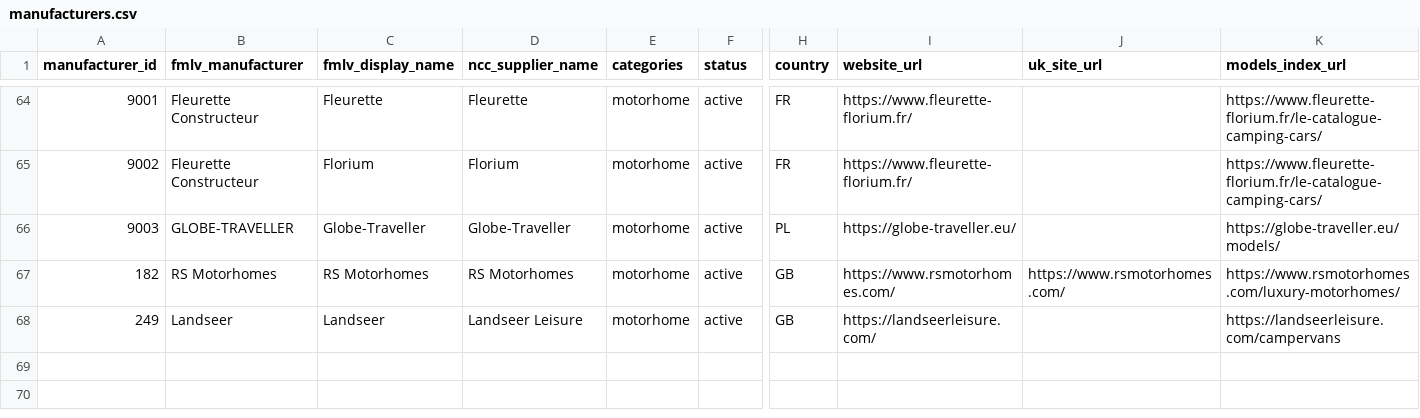
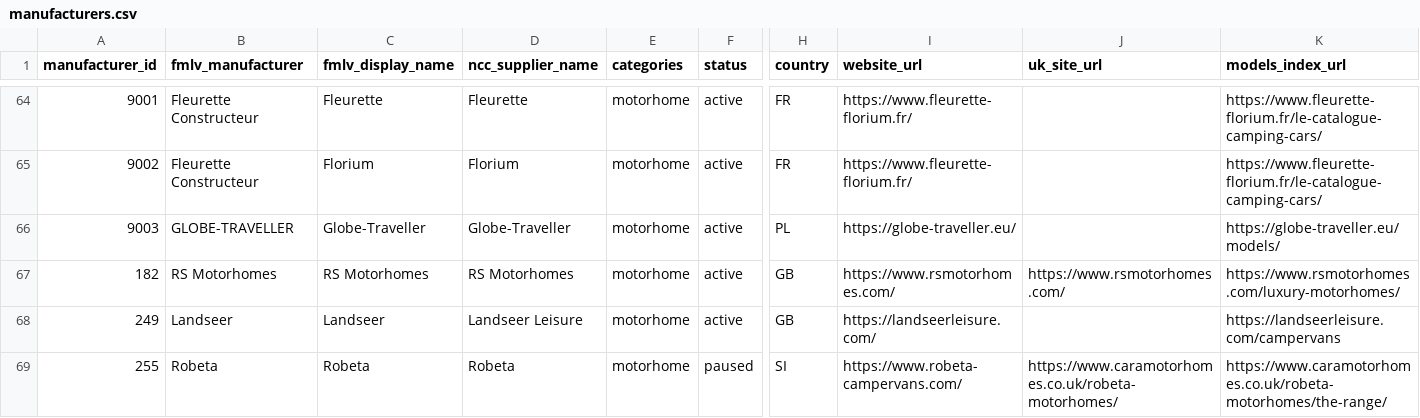
Before and after one commit to ncc-francisd/fmlv-automated-data-flow, a CSV file: config/manufacturers.csv, drawn as a sheet; only a part is shown, gaps mark what is left out; rows hold the shown columns only; the diff names each change by its address in the sheet, - before the commit and + after, or states it on an @@ line.

```diff
--- a/config/manufacturers.csv
+++ b/config/manufacturers.csv
+row 69: 255 | Robeta | Robeta | Robeta | motorhome | paused | SI | https://www.robeta-campervans.com/ | https://www.caramotorhomes.co.uk/robeta-motorhomes/ | https://www.caramotorhomes.co.uk/robeta-motorhomes/the-range/
```
Also changed, not shown: 1 other file.
